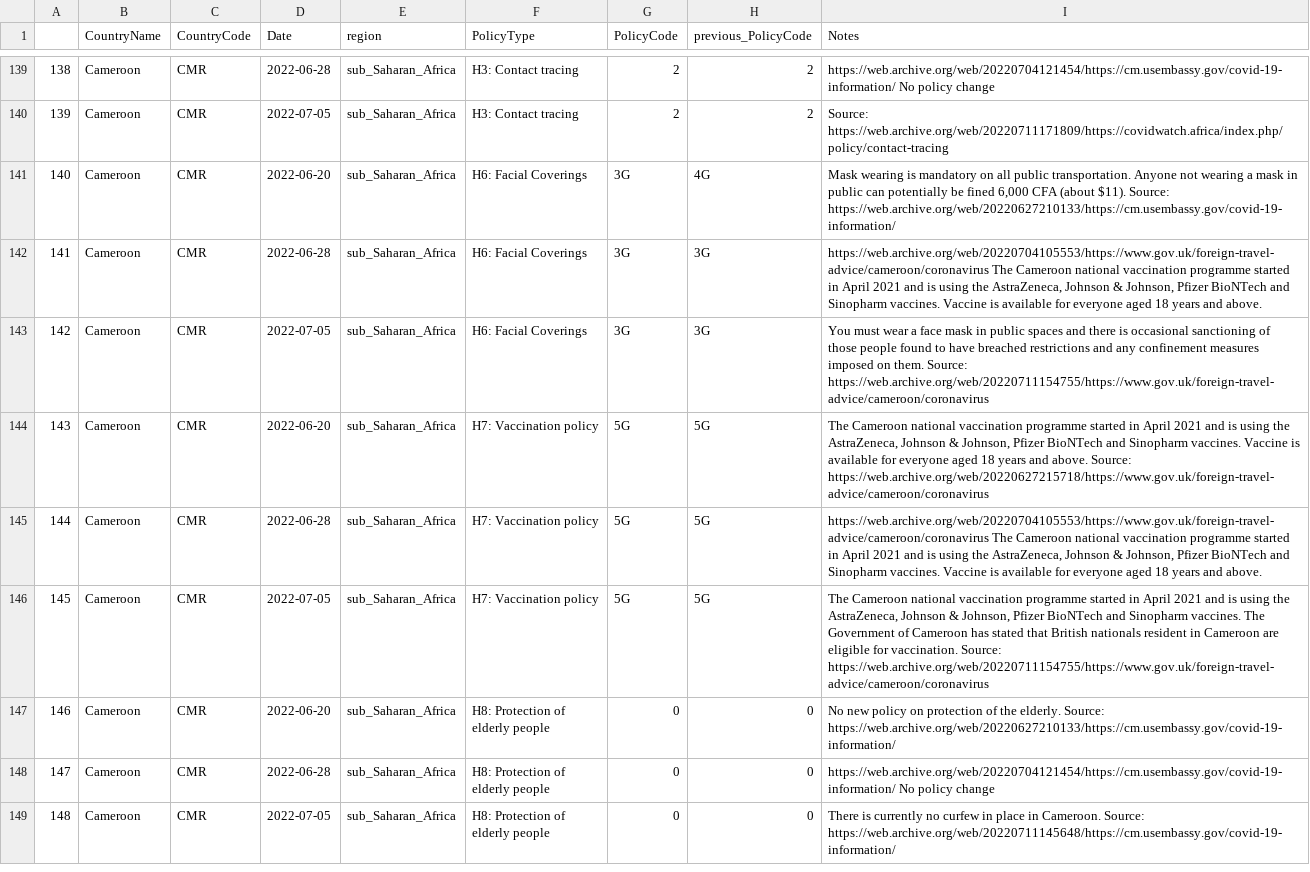
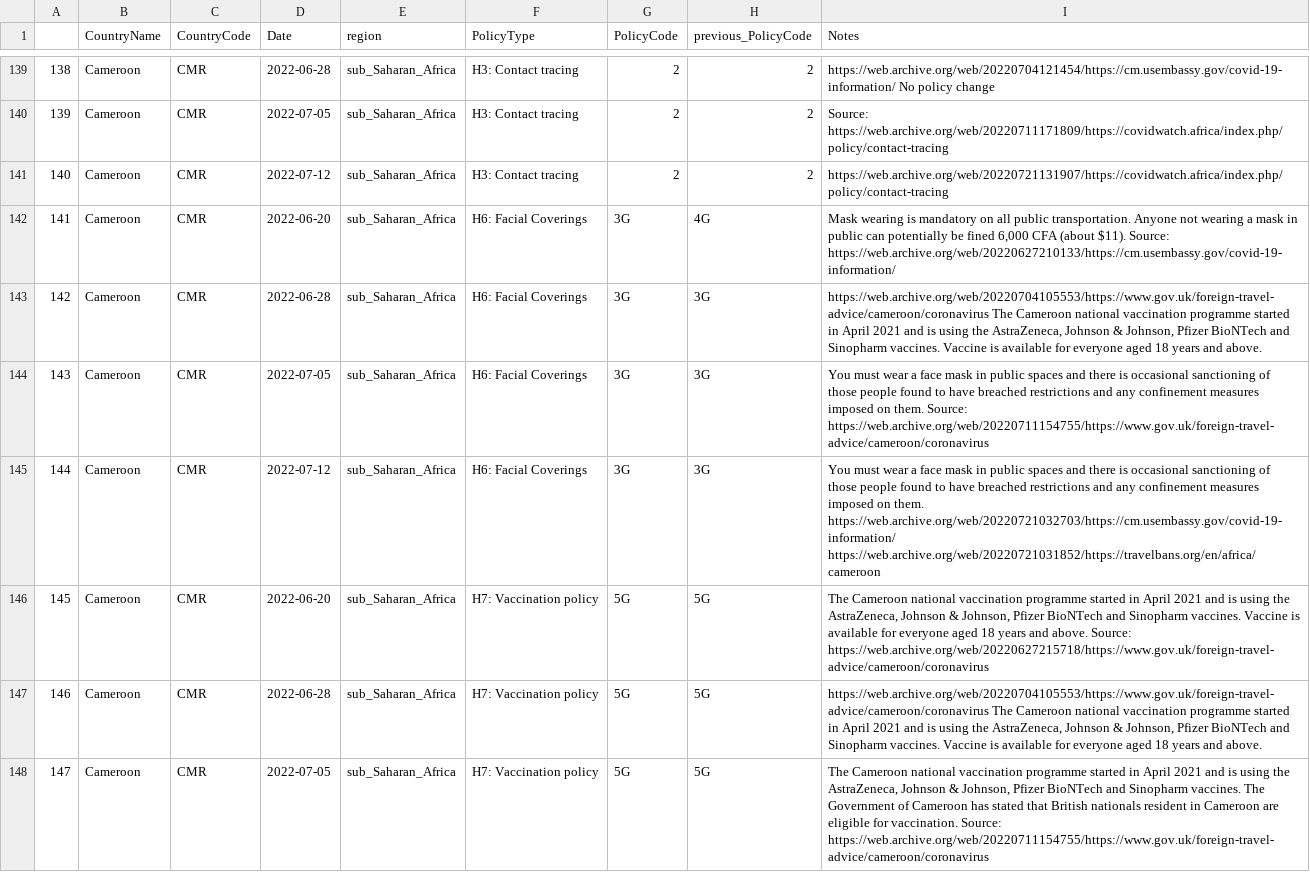
Before and after one commit to tatlowhelen/covid-policy-scratchpad, a CSV file: regional_changes/latest_sub_Saharan_Africa.csv, drawn as a sheet; only a part is shown, gaps mark what is left out; the shorter side is filled out with more unchanged rows; addresses are those after the commit; the diff covers the shown part only; the diff names each change by its address in the sheet, - before the commit and + after, or states it on an @@ line.

```diff
--- a/regional_changes/latest_sub_Saharan_Africa.csv
+++ b/regional_changes/latest_sub_Saharan_Africa.csv
+row 141: 140 | Cameroon | CMR | 2022-07-12 | sub_Saharan_Africa | H3: Contact tracing | 2 | 2 | https://web.archive.org/web/20220721131907/https://covidwatch.africa/index.php/policy/contact-tracing
@@ column A renumbered from row 142 down @@
+row 145: 144 | Cameroon | CMR | 2022-07-12 | sub_Saharan_Africa | H6: Facial Coverings | 3G | 3G | You must wear a face mask in public spaces and there is occasional sanctioning of those people found to have breached restrictions and any confinement measures imposed on them. https://web.archive.org/web/20220721032703/https://cm.usembassy.gov/covid-19-information/ https://web.archive.org/web/20220721031852/https://travelbans.org/en/africa/cameroon
```
Also changed, not shown: 5 added rows elsewhere in this file, regional_changes/latest_South_Asia.csv, 13 other files.
